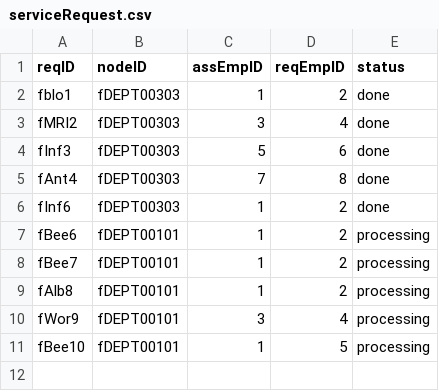
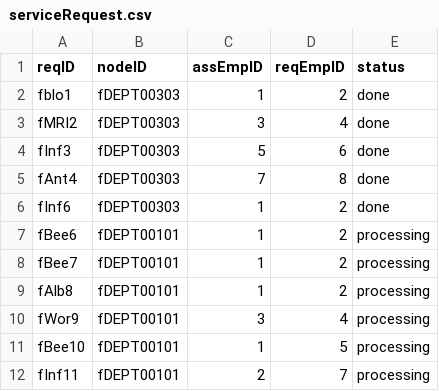
Before and after one commit to CS3733-D22-Team-F/ferocious-furrets, a CSV file: ProtoypeF/src/main/resources/edu/wpi/cs3733/D22/teamF/csv/serviceRequest.csv, drawn as a sheet; the diff names each change by its address in the sheet, - before the commit and + after, or states it on an @@ line.

Commit message:
Added dropdown box for employee IDs and made algorithm to get employee name to employee ID for equipmentRequestController

```diff
--- a/ProtoypeF/src/main/resources/edu/wpi/cs3733/D22/teamF/csv/serviceRequest.csv
+++ b/ProtoypeF/src/main/resources/edu/wpi/cs3733/D22/teamF/csv/serviceRequest.csv
+row 12: fInf11 | fDEPT00101 | 2 | 7 | processing
```
Also changed, not shown: ProtoypeF/src/main/resources/edu/wpi/cs3733/D22/teamF/csv/equipment.csv, 3 other files.
